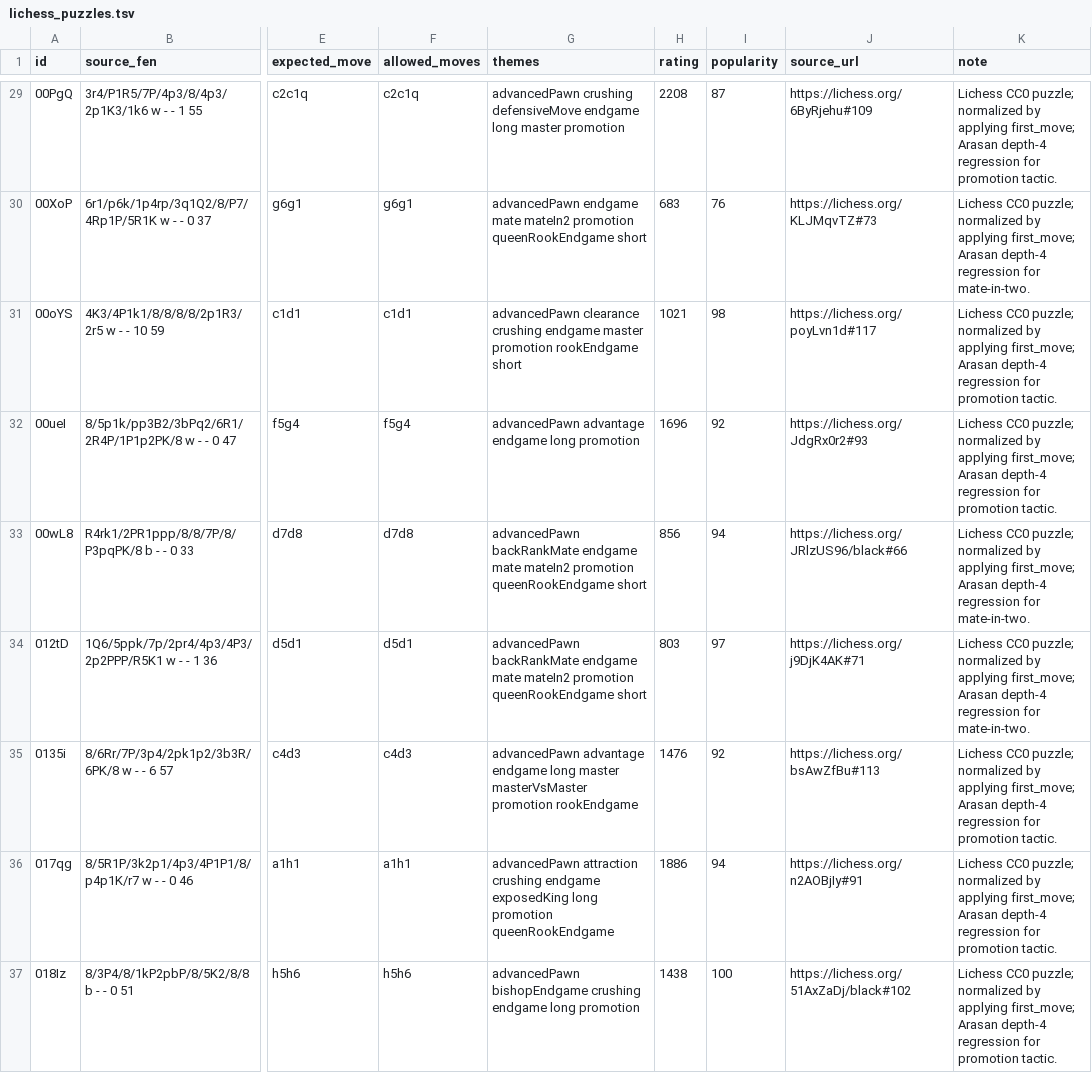
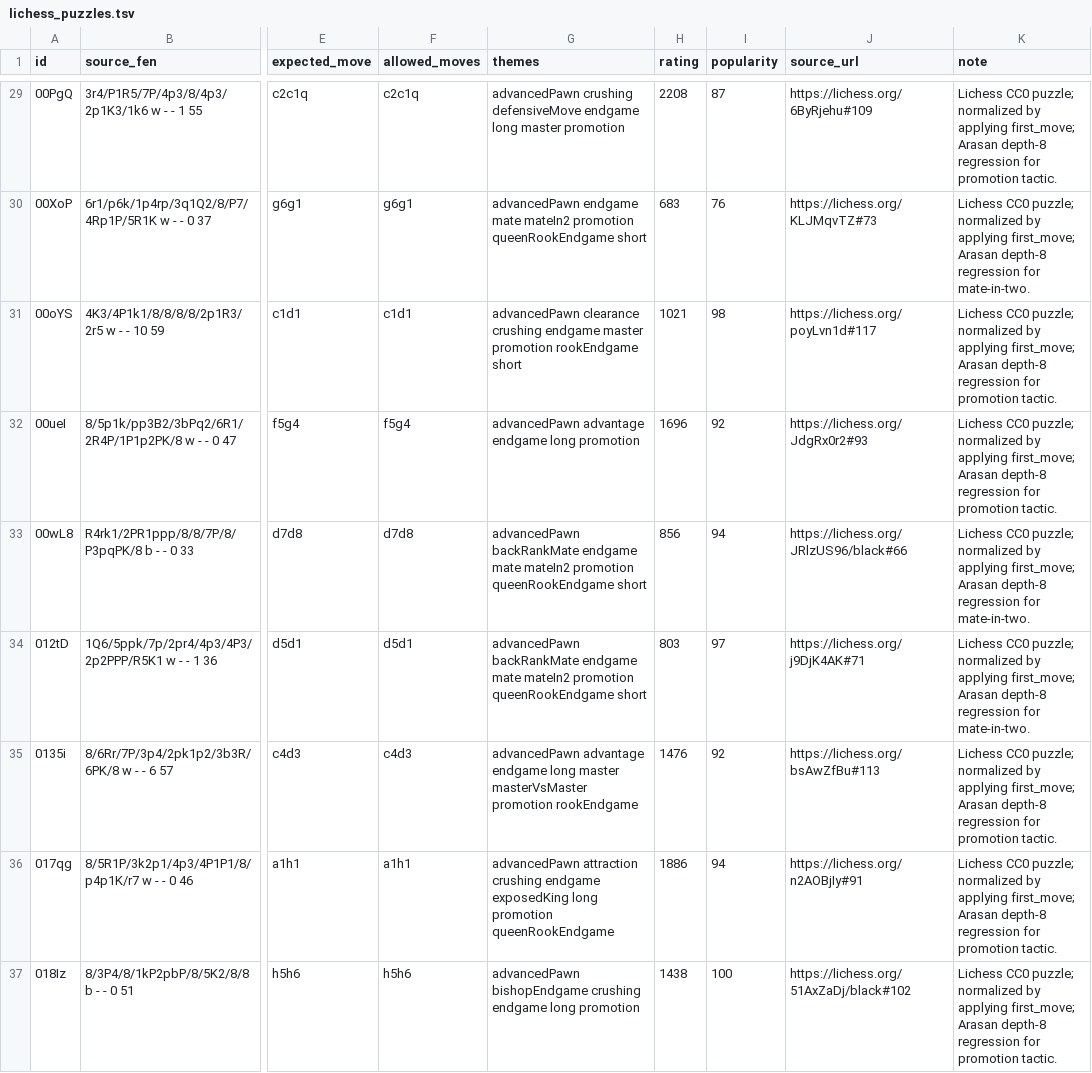
Before and after one commit to Trickfest/ArasanEmbedded, a TSV file: Resources/Soak/lichess_puzzles.tsv, drawn as a sheet; only a part is shown, gaps mark what is left out; the diff covers the shown part only; the diff names each change by its address in the sheet, - before the commit and + after, or states it on an @@ line.

Commit message:
Update Arasan engine to d507b7cc

```diff
--- a/Resources/Soak/lichess_puzzles.tsv
+++ b/Resources/Soak/lichess_puzzles.tsv
-K29 (note): …first_move; Arasan depth-4 regression for…
+K29 (note): …first_move; Arasan depth-8 regression for…
-K30 (note): …first_move; Arasan depth-4 regression for…
+K30 (note): …first_move; Arasan depth-8 regression for…
-K31:K32 (note): …first_move; Arasan depth-4 regression for…
+K31:K32 (note): …first_move; Arasan depth-8 regression for…
-K33:K34 (note): …first_move; Arasan depth-4 regression for…
+K33:K34 (note): …first_move; Arasan depth-8 regression for…
-K35:K37 (note): …first_move; Arasan depth-4 regression for…
+K35:K37 (note): …first_move; Arasan depth-8 regression for…
```
Also changed, not shown: 27 edited cells elsewhere in this file, 24 other files.
